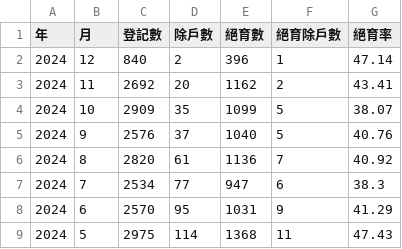
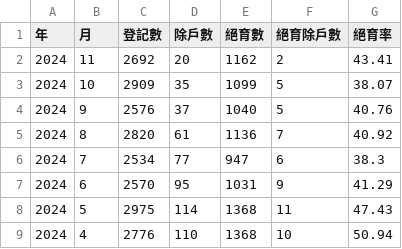
Before and after one commit to imkobebryant/python, a CSV file: 寵物登記/pet_model/processed_xinpei_pet_data.csv, drawn as a sheet; only a part is shown; the shorter side is filled out with more unchanged rows; the diff names each change by its address in the sheet, - before the commit and + after, or states it on an @@ line.

```diff
--- a/寵物登記/pet_model/processed_xinpei_pet_data.csv
+++ b/寵物登記/pet_model/processed_xinpei_pet_data.csv
-row 2: 2024 | 12 | 840 | 2 | 396 | 1 | 47.14
```
Also changed, not shown: 寵物登記/pet_model/processed_taipei_pet_data.csv, 2 other files.
